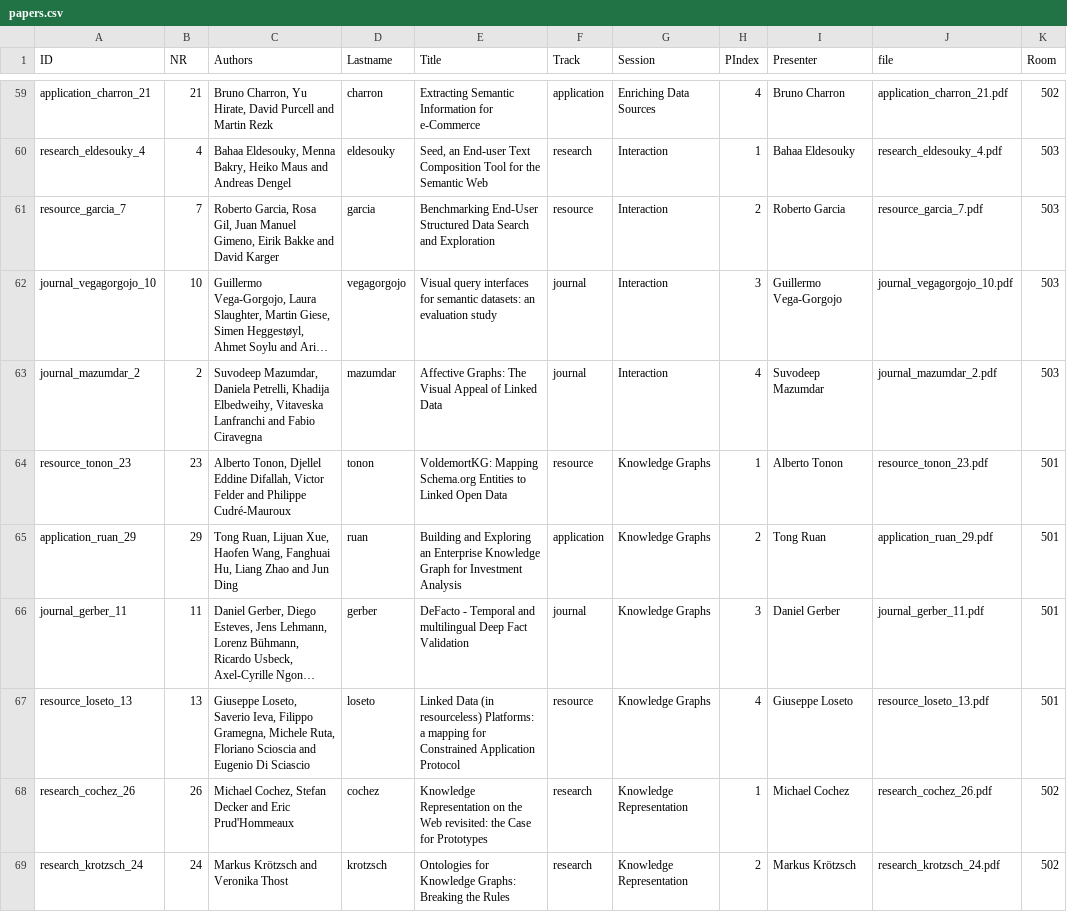
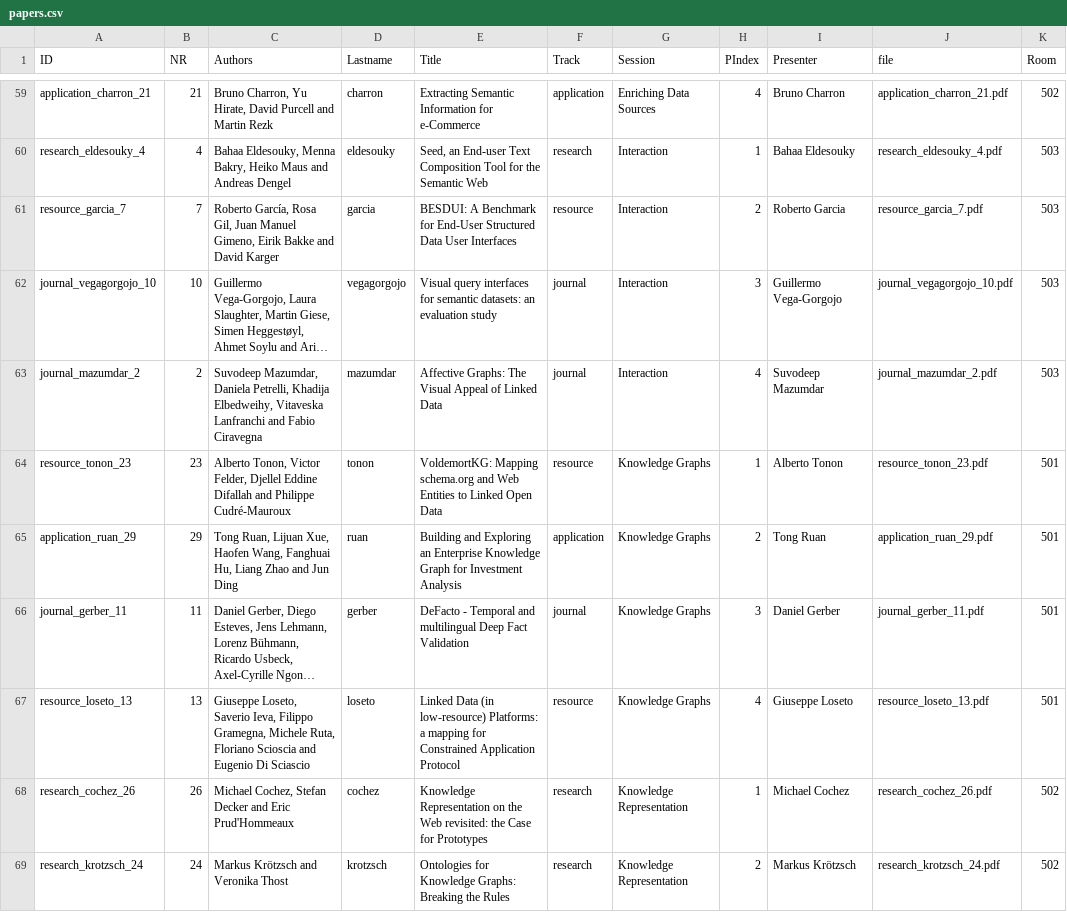
Before and after one commit to mielvds/iswc2016, a CSV file: _data/papers.csv, drawn as a sheet; only a part is shown, gaps mark what is left out; long unchanged cells end in …; the diff covers the shown part only; the diff names each change by its address in the sheet, - before the commit and + after, or states it on an @@ line.

Commit message:
Updated papers and authors for the latest pdfs

```diff
--- a/_data/papers.csv
+++ b/_data/papers.csv
-C61 (Authors): Roberto Garcia, Rosa Gil,…
+C61 (Authors): Roberto García, Rosa Gil,…
-E61 (Title): Benchmarking End-User Structured Data Search and Exploration
+E61 (Title): BESDUI: A Benchmark for End-User Structured Data User Interfaces
-C64 (Authors): Alberto Tonon, Djellel Eddine Difallah, Victor Felder and Philippe…
+C64 (Authors): Alberto Tonon, Victor Felder, Djellel Eddine Difallah and Philippe…
-E64 (Title): VoldemortKG: Mapping Schema.org Entities to…
+E64 (Title): VoldemortKG: Mapping schema.org and Web Entities to…
-E67 (Title): …Data (in resourceless) Platforms: a…
+E67 (Title): …Data (in low-resource) Platforms: a…
```
Also changed, not shown: 12 edited cells elsewhere in this file.
